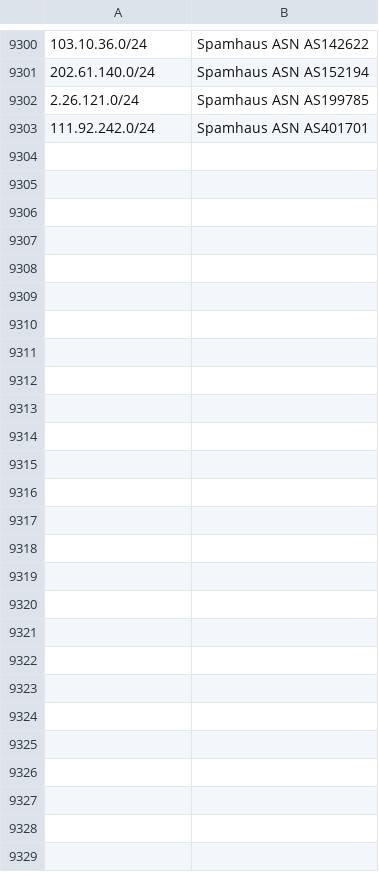
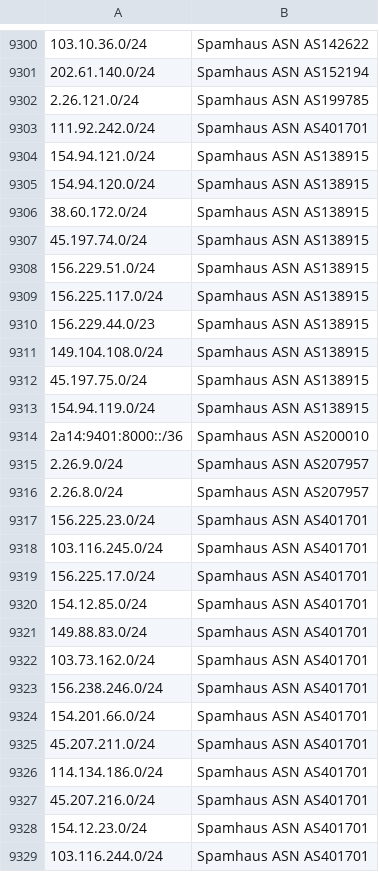
Before and after one commit to Nehboro/nehboro.github.io, a CSV file: feeds/ips.csv, drawn as a sheet; only a part is shown, gaps mark what is left out; the diff names each change by its address in the sheet, - before the commit and + after, or states it on an @@ line.

```diff
--- a/feeds/ips.csv
+++ b/feeds/ips.csv
+row 9304: 154.94.121.0/24 | Spamhaus ASN AS138915
+row 9305: 154.94.120.0/24 | Spamhaus ASN AS138915
+row 9306: 38.60.172.0/24 | Spamhaus ASN AS138915
+row 9307: 45.197.74.0/24 | Spamhaus ASN AS138915
+row 9308: 156.229.51.0/24 | Spamhaus ASN AS138915
+row 9309: 156.225.117.0/24 | Spamhaus ASN AS138915
+row 9310: 156.229.44.0/23 | Spamhaus ASN AS138915
+row 9311: 149.104.108.0/24 | Spamhaus ASN AS138915
+row 9312: 45.197.75.0/24 | Spamhaus ASN AS138915
+row 9313: 154.94.119.0/24 | Spamhaus ASN AS138915
+row 9314: 2a14:9401:8000::/36 | Spamhaus ASN AS200010
+row 9315: 2.26.9.0/24 | Spamhaus ASN AS207957
+row 9316: 2.26.8.0/24 | Spamhaus ASN AS207957
+row 9317: 156.225.23.0/24 | Spamhaus ASN AS401701
+row 9318: 103.116.245.0/24 | Spamhaus ASN AS401701
+row 9319: 156.225.17.0/24 | Spamhaus ASN AS401701
+row 9320: 154.12.85.0/24 | Spamhaus ASN AS401701
+row 9321: 149.88.83.0/24 | Spamhaus ASN AS401701
+row 9322: 103.73.162.0/24 | Spamhaus ASN AS401701
+row 9323: 156.238.246.0/24 | Spamhaus ASN AS401701
+row 9324: 154.201.66.0/24 | Spamhaus ASN AS401701
+row 9325: 45.207.211.0/24 | Spamhaus ASN AS401701
+row 9326: 114.134.186.0/24 | Spamhaus ASN AS401701
+row 9327: 45.207.216.0/24 | Spamhaus ASN AS401701
+row 9328: 154.12.23.0/24 | Spamhaus ASN AS401701
+row 9329: 103.116.244.0/24 | Spamhaus ASN AS401701
```
